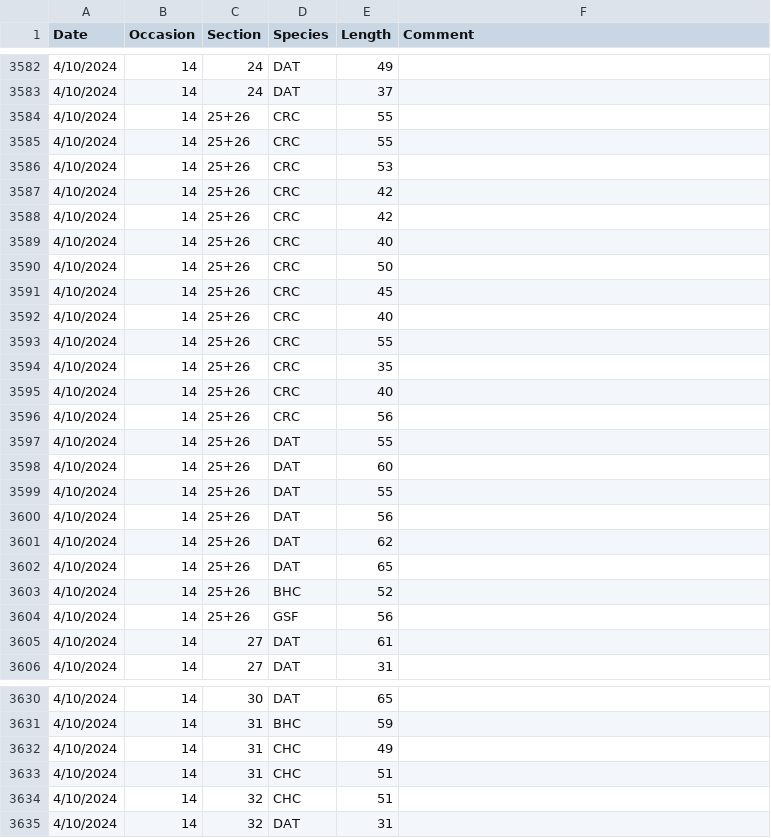
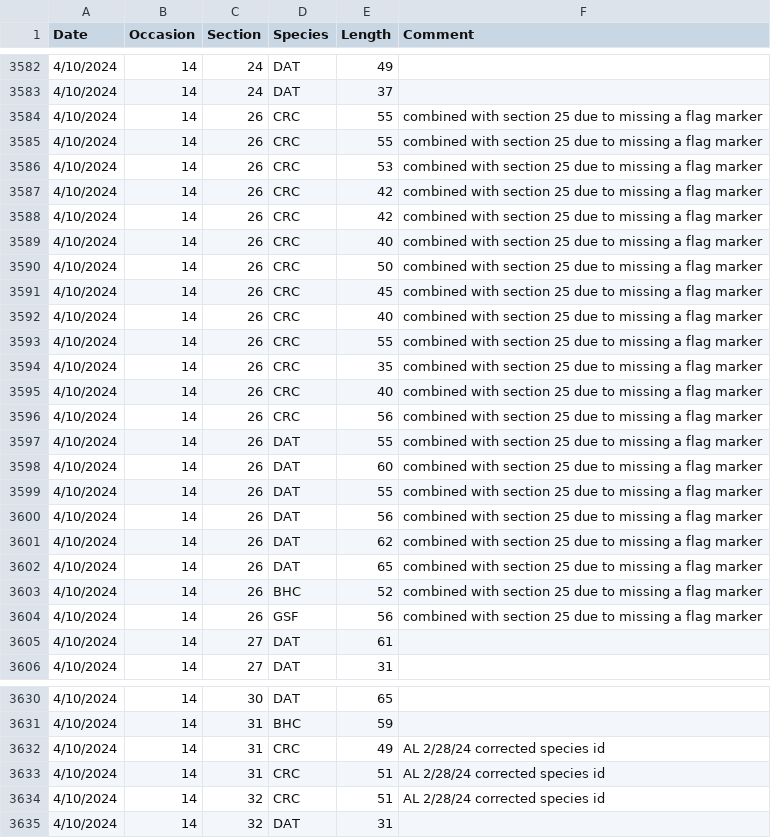
Before and after one commit to ashleylaroque/public_cmr_summary, a CSV file: data_raw/data_non_target.csv, drawn as a sheet; only a part is shown, gaps mark what is left out; the diff covers the shown part only.

```diff
--- a/data_raw/data_non_target.csv
+++ b/data_raw/data_non_target.csv
@@ -3583,23 +3583,23 @@ Date,Occasion,Section,Species,Length,Comment
 4/10/2024,14,24,DAT,37,
-4/10/2024,14,25+26,CRC,55,
-4/10/2024,14,25+26,CRC,55,
-4/10/2024,14,25+26,CRC,53,
-4/10/2024,14,25+26,CRC,42,
-4/10/2024,14,25+26,CRC,42,
-4/10/2024,14,25+26,CRC,40,
-4/10/2024,14,25+26,CRC,50,
-4/10/2024,14,25+26,CRC,45,
-4/10/2024,14,25+26,CRC,40,
-4/10/2024,14,25+26,CRC,55,
-4/10/2024,14,25+26,CRC,35,
-4/10/2024,14,25+26,CRC,40,
-4/10/2024,14,25+26,CRC,56,
-4/10/2024,14,25+26,DAT,55,
-4/10/2024,14,25+26,DAT,60,
-4/10/2024,14,25+26,DAT,55,
-4/10/2024,14,25+26,DAT,56,
-4/10/2024,14,25+26,DAT,62,
-4/10/2024,14,25+26,DAT,65,
-4/10/2024,14,25+26,BHC,52,
-4/10/2024,14,25+26,GSF,56,
+4/10/2024,14,26,CRC,55,combined with section 25 due to missing a flag marker
+4/10/2024,14,26,CRC,55,combined with section 25 due to missing a flag marker
+4/10/2024,14,26,CRC,53,combined with section 25 due to missing a flag marker
+4/10/2024,14,26,CRC,42,combined with section 25 due to missing a flag marker
+4/10/2024,14,26,CRC,42,combined with section 25 due to missing a flag marker
+4/10/2024,14,26,CRC,40,combined with section 25 due to missing a flag marker
+4/10/2024,14,26,CRC,50,combined with section 25 due to missing a flag marker
+4/10/2024,14,26,CRC,45,combined with section 25 due to missing a flag marker
+4/10/2024,14,26,CRC,40,combined with section 25 due to missing a flag marker
+4/10/2024,14,26,CRC,55,combined with section 25 due to missing a flag marker
+4/10/2024,14,26,CRC,35,combined with section 25 due to missing a flag marker
+4/10/2024,14,26,CRC,40,combined with section 25 due to missing a flag marker
+4/10/2024,14,26,CRC,56,combined with section 25 due to missing a flag marker
+4/10/2024,14,26,DAT,55,combined with section 25 due to missing a flag marker
+4/10/2024,14,26,DAT,60,combined with section 25 due to missing a flag marker
+4/10/2024,14,26,DAT,55,combined with section 25 due to missing a flag marker
+4/10/2024,14,26,DAT,56,combined with section 25 due to missing a flag marker
+4/10/2024,14,26,DAT,62,combined with section 25 due to missing a flag marker
+4/10/2024,14,26,DAT,65,combined with section 25 due to missing a flag marker
+4/10/2024,14,26,BHC,52,combined with section 25 due to missing a flag marker
+4/10/2024,14,26,GSF,56,combined with section 25 due to missing a flag marker
 4/10/2024,14,27,DAT,61,
@@ -3631,5 +3631,5 @@ Date,Occasion,Section,Species,Length,Comment
 4/10/2024,14,31,BHC,59,
-4/10/2024,14,31,CHC,49,
-4/10/2024,14,31,CHC,51,
-4/10/2024,14,32,CHC,51,
+4/10/2024,14,31,CRC,49,AL 2/28/24 corrected species id
+4/10/2024,14,31,CRC,51,AL 2/28/24 corrected species id
+4/10/2024,14,32,CRC,51,AL 2/28/24 corrected species id
 4/10/2024,14,32,DAT,31,
```
Also changed, not shown: 15 edited cells elsewhere in this file, 3 other files.
